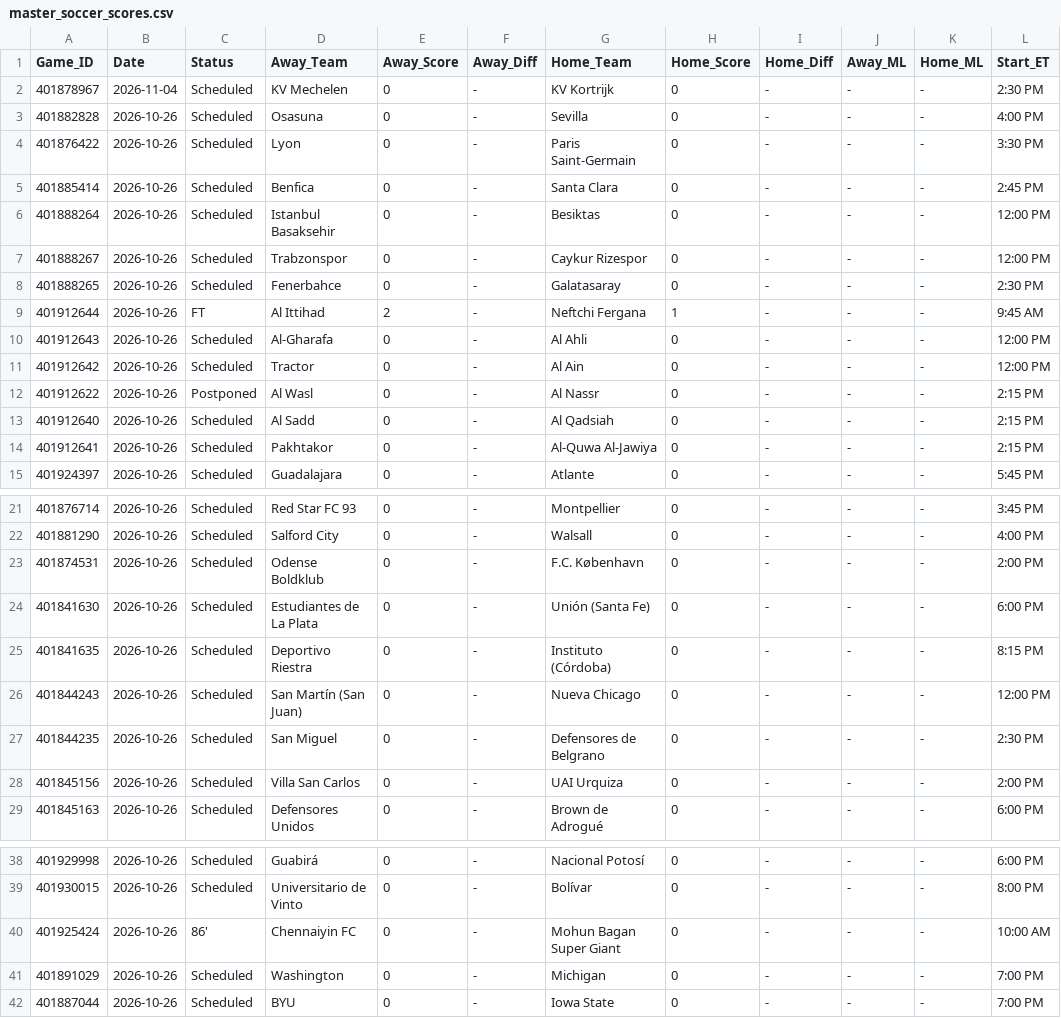
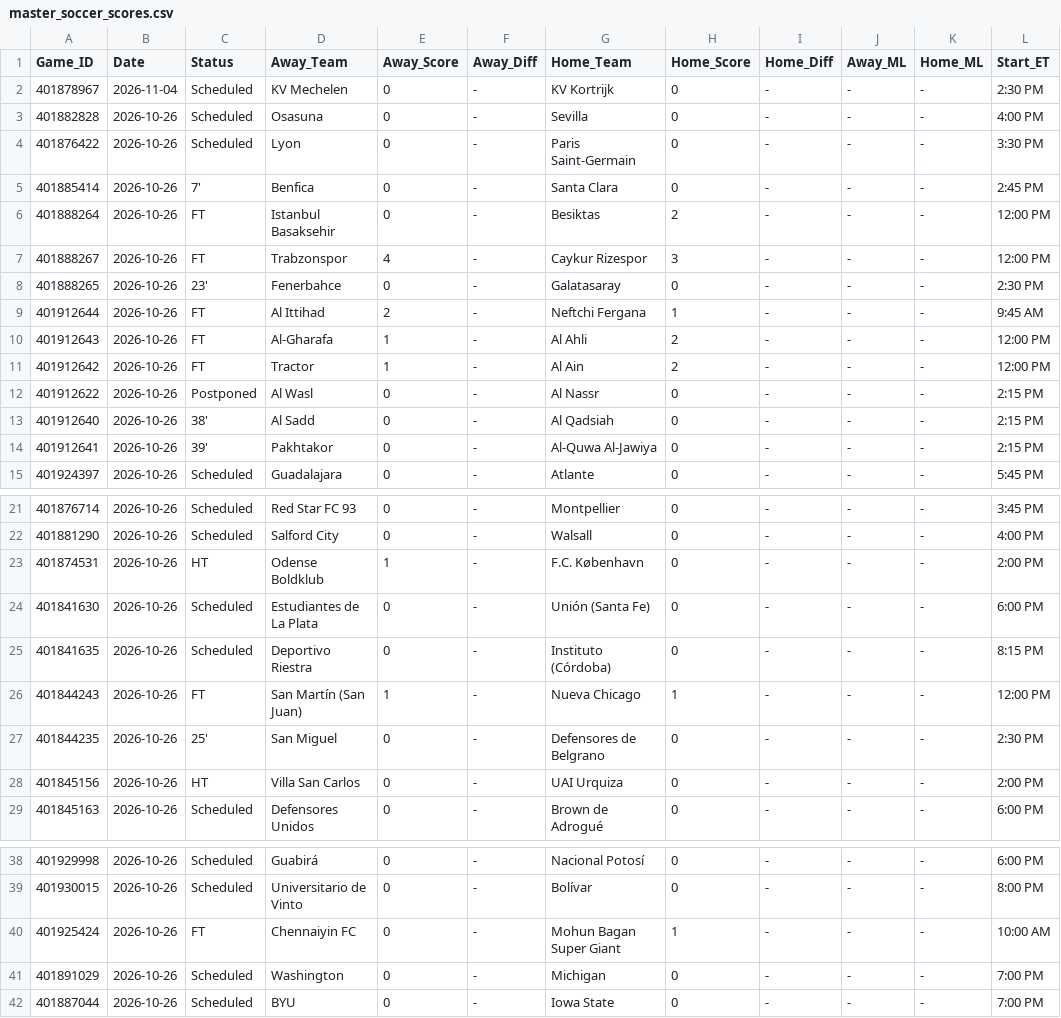
Before and after one commit to danreed001-droid/sport, a CSV file: data/raw/master_soccer_scores.csv, drawn as a sheet; only a part is shown, gaps mark what is left out.

```diff
--- a/data/raw/master_soccer_scores.csv
+++ b/data/raw/master_soccer_scores.csv
@@ -4,12 +4,12 @@ Game_ID,Date,Status,Away_Team,Away_Score,Away_Diff,Home_Team,Home_Score,Home_Dif
 401876422,2026-10-26,Scheduled,Lyon,0,-,Paris Saint-Germain,0,-,-,-,3:30 PM
-401885414,2026-10-26,Scheduled,Benfica,0,-,Santa Clara,0,-,-,-,2:45 PM
-401888264,2026-10-26,Scheduled,Istanbul Basaksehir,0,-,Besiktas,0,-,-,-,12:00 PM
-401888267,2026-10-26,Scheduled,Trabzonspor,0,-,Caykur Rizespor,0,-,-,-,12:00 PM
-401888265,2026-10-26,Scheduled,Fenerbahce,0,-,Galatasaray,0,-,-,-,2:30 PM
+401885414,2026-10-26,7',Benfica,0,-,Santa Clara,0,-,-,-,2:45 PM
+401888264,2026-10-26,FT,Istanbul Basaksehir,0,-,Besiktas,2,-,-,-,12:00 PM
+401888267,2026-10-26,FT,Trabzonspor,4,-,Caykur Rizespor,3,-,-,-,12:00 PM
+401888265,2026-10-26,23',Fenerbahce,0,-,Galatasaray,0,-,-,-,2:30 PM
 401912644,2026-10-26,FT,Al Ittihad,2,-,Neftchi Fergana,1,-,-,-,9:45 AM
-401912643,2026-10-26,Scheduled,Al-Gharafa,0,-,Al Ahli,0,-,-,-,12:00 PM
-401912642,2026-10-26,Scheduled,Tractor,0,-,Al Ain,0,-,-,-,12:00 PM
+401912643,2026-10-26,FT,Al-Gharafa,1,-,Al Ahli,2,-,-,-,12:00 PM
+401912642,2026-10-26,FT,Tractor,1,-,Al Ain,2,-,-,-,12:00 PM
 401912622,2026-10-26,Postponed,Al Wasl,0,-,Al Nassr,0,-,-,-,2:15 PM
-401912640,2026-10-26,Scheduled,Al Sadd,0,-,Al Qadsiah,0,-,-,-,2:15 PM
-401912641,2026-10-26,Scheduled,Pakhtakor,0,-,Al-Quwa Al-Jawiya,0,-,-,-,2:15 PM
+401912640,2026-10-26,38',Al Sadd,0,-,Al Qadsiah,0,-,-,-,2:15 PM
+401912641,2026-10-26,39',Pakhtakor,0,-,Al-Quwa Al-Jawiya,0,-,-,-,2:15 PM
 401924397,2026-10-26,Scheduled,Guadalajara,0,-,Atlante,0,-,-,-,5:45 PM
@@ -22,8 +22,8 @@ Game_ID,Date,Status,Away_Team,Away_Score,Away_Diff,Home_Team,Home_Score,Home_Dif
 401881290,2026-10-26,Scheduled,Salford City,0,-,Walsall,0,-,-,-,4:00 PM
-401874531,2026-10-26,Scheduled,Odense Boldklub,0,-,F.C. København,0,-,-,-,2:00 PM
+401874531,2026-10-26,HT,Odense Boldklub,1,-,F.C. København,0,-,-,-,2:00 PM
 401841630,2026-10-26,Scheduled,Estudiantes de La Plata,0,-,Unión (Santa Fe),0,-,-,-,6:00 PM
 401841635,2026-10-26,Scheduled,Deportivo Riestra,0,-,Instituto (Córdoba),0,-,-,-,8:15 PM
-401844243,2026-10-26,Scheduled,San Martín (San Juan),0,-,Nueva Chicago,0,-,-,-,12:00 PM
-401844235,2026-10-26,Scheduled,San Miguel,0,-,Defensores de Belgrano,0,-,-,-,2:30 PM
-401845156,2026-10-26,Scheduled,Villa San Carlos,0,-,UAI Urquiza,0,-,-,-,2:00 PM
+401844243,2026-10-26,FT,San Martín (San Juan),1,-,Nueva Chicago,1,-,-,-,12:00 PM
+401844235,2026-10-26,25',San Miguel,0,-,Defensores de Belgrano,0,-,-,-,2:30 PM
+401845156,2026-10-26,HT,Villa San Carlos,0,-,UAI Urquiza,0,-,-,-,2:00 PM
 401845163,2026-10-26,Scheduled,Defensores Unidos,0,-,Brown de Adrogué,0,-,-,-,6:00 PM
@@ -39,3 +39,3 @@ Game_ID,Date,Status,Away_Team,Away_Score,Away_Diff,Home_Team,Home_Score,Home_Dif
 401930015,2026-10-26,Scheduled,Universitario de Vinto,0,-,Bolívar,0,-,-,-,8:00 PM
-401925424,2026-10-26,86',Chennaiyin FC,0,-,Mohun Bagan Super Giant,0,-,-,-,10:00 AM
+401925424,2026-10-26,FT,Chennaiyin FC,0,-,Mohun Bagan Super Giant,1,-,-,-,10:00 AM
 401891029,2026-10-26,Scheduled,Washington,0,-,Michigan,0,-,-,-,7:00 PM
```
Also changed, not shown: 7 other files.
